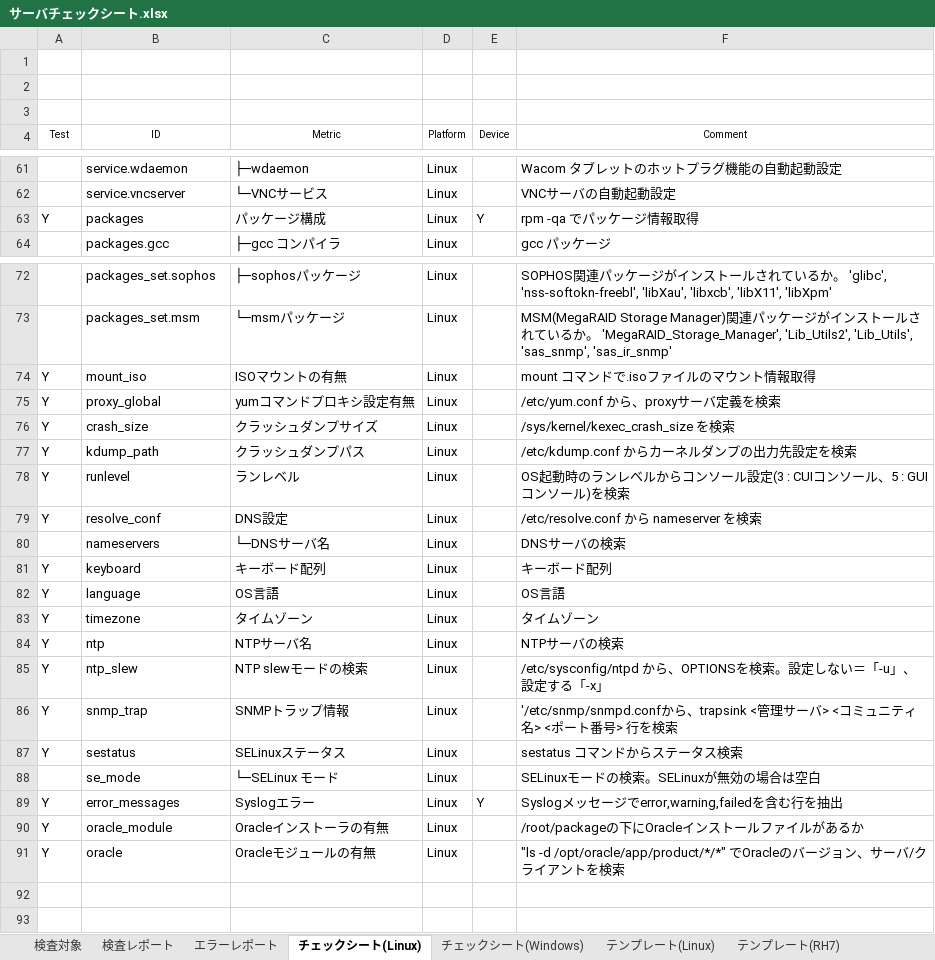
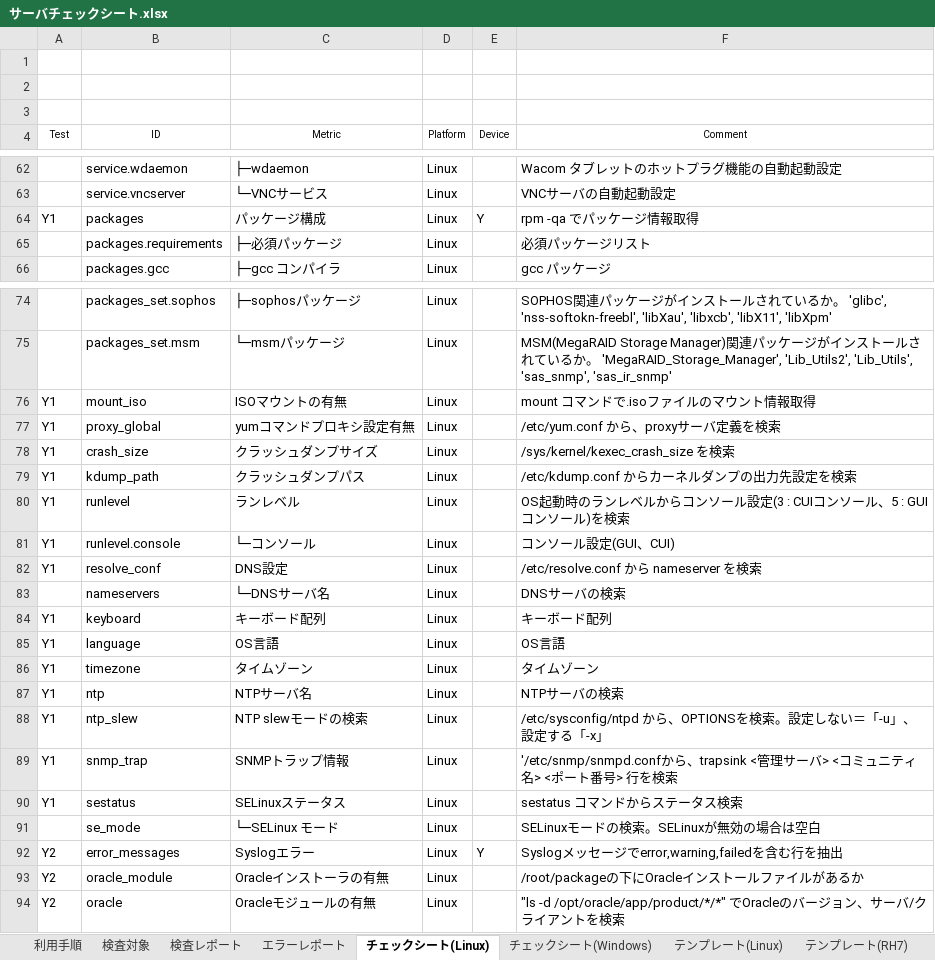
Before and after one commit to frsw3nr/gradle-server-acceptance, an Excel workbook: src/main/resources/root/jp/サーバチェックシート.xlsx, sheet チェックシート(Linux), drawn as a sheet; only a part is shown, gaps mark what is left out; values as stored, in another font and other column widths than the file's, no borders; addresses are those after the commit; the diff covers the shown part only; the diff names each change by its address in the sheet, - before the commit and + after, or states it on an @@ line.

```diff
--- a/src/main/resources/root/jp/サーバチェックシート.xlsx (sheet チェックシート(Linux))
+++ b/src/main/resources/root/jp/サーバチェックシート.xlsx (sheet チェックシート(Linux))
+sheet tab: 利用手順
-A64 (Test): Y
+A64 (Test): Y1
+row 65:  | packages.requirements | ├─必須パッケージ | Linux |  | 必須パッケージリスト
-A76:A80 (Test): Y
+A76:A80 (Test): Y1
+row 81: Y1 | runlevel.console | └─コンソール | Linux |  | コンソール設定(GUI、CUI)
-A82 (Test): Y
+A82 (Test): Y1
-A84:A90 (Test): Y
+A84:A90 (Test): Y1
-A92:A94 (Test): Y
+A92:A94 (Test): Y2
```
Also changed, not shown: 1 added row and 8 edited cells elsewhere in this sheet, sheet 検査レポート, sheet チェックシート(Windows), sheet 検査対象, sheet テンプレート(Windows), sheet テンプレート(Linux), sheet テンプレート(RH7), hidden cells, 4 other files.
